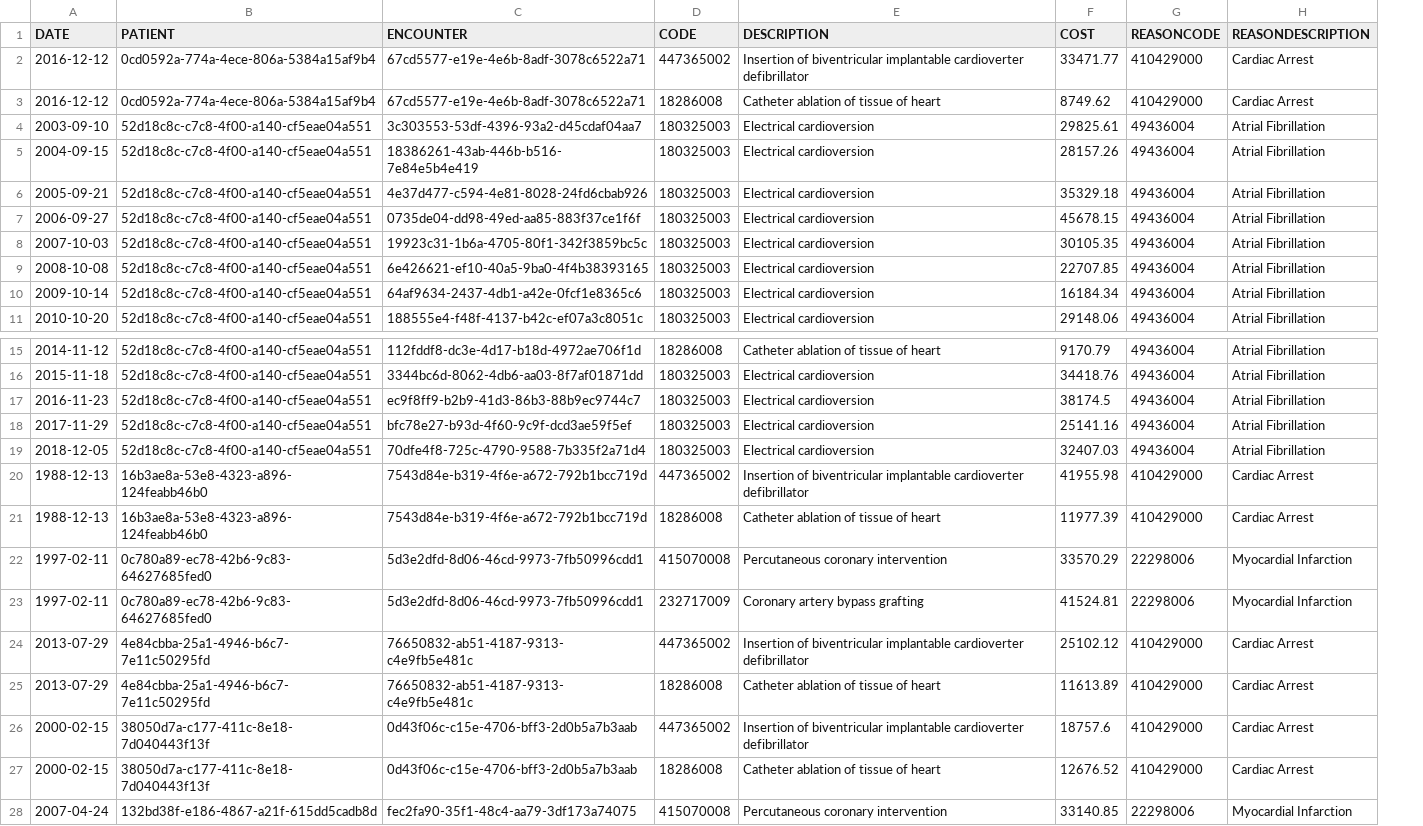
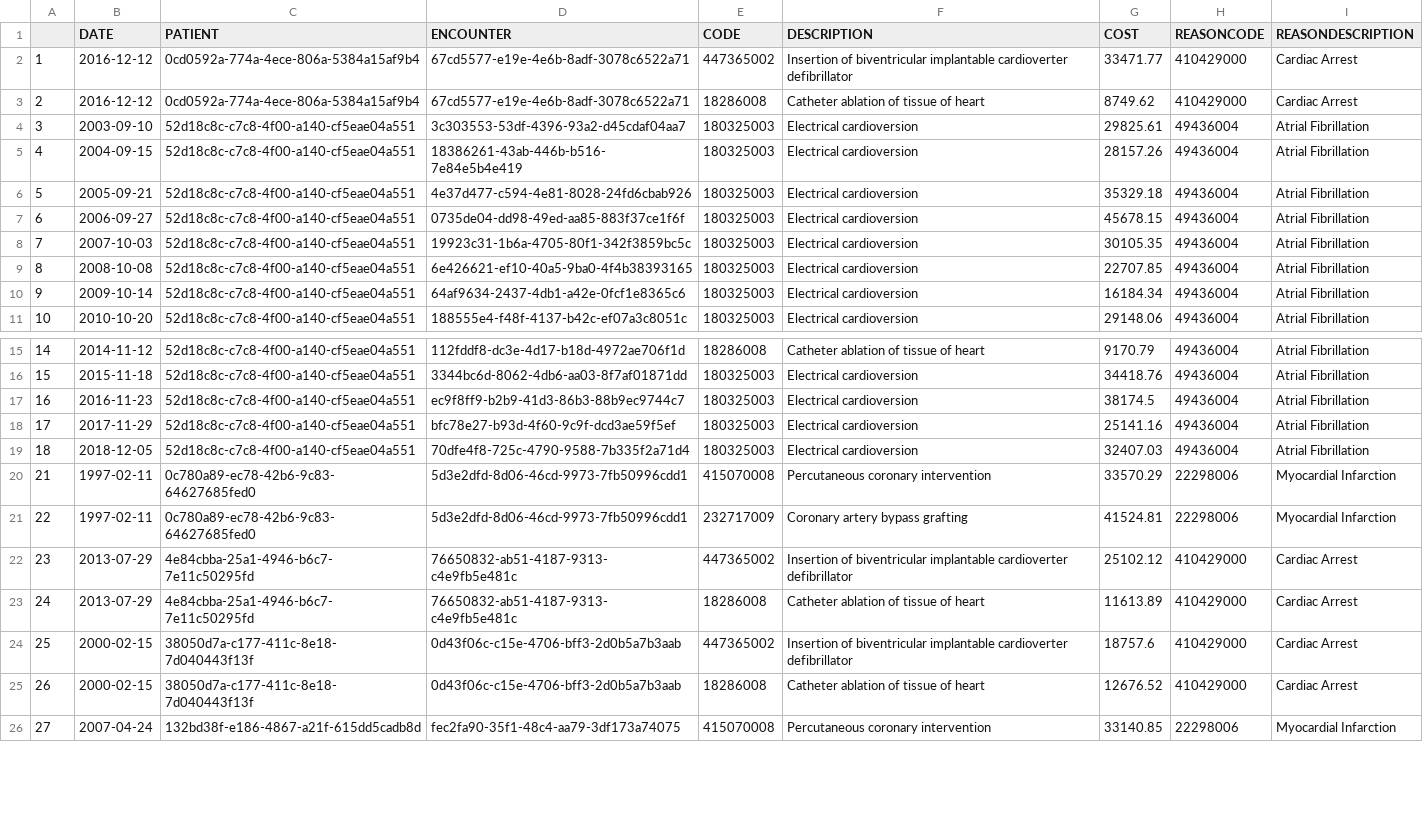
Before and after one commit to shanecrinion/I2EHR, a CSV file: I2EHR_APP/procedures.csv, drawn as a sheet; only a part is shown, gaps mark what is left out; removed rows and columns are numbered as before the commit, all else as after; the diff names each change by its address in the sheet, - before the commit and + after, or states it on an @@ line.

```diff
--- a/I2EHR_APP/procedures.csv
+++ b/I2EHR_APP/procedures.csv
+column A, rows 2-11: 1 | 2 | 3 | 4 | 5 | 6 | 7 | 8 | 9 | 10; rows 15-26: 14 | 15 | 16 | 17 | 18 | 21 | 22 | 23 | 24 | 25 | 26 | 27
-row 20: 1988-12-13 | 16b3ae8a-53e8-4323-a896-124feabb46b0 | 7543d84e-b319-4f6e-a672-792b1bcc719d | 447365002 | Insertion of biventricular implantable cardioverter defibrillator | 41955.98 | 410429000 | Cardiac Arrest
-row 21: 1988-12-13 | 16b3ae8a-53e8-4323-a896-124feabb46b0 | 7543d84e-b319-4f6e-a672-792b1bcc719d | 18286008 | Catheter ablation of tissue of heart | 11977.39 | 410429000 | Cardiac Arrest
```
Also changed, not shown: I2EHR_APP/conditions.csv, 28 other files.
